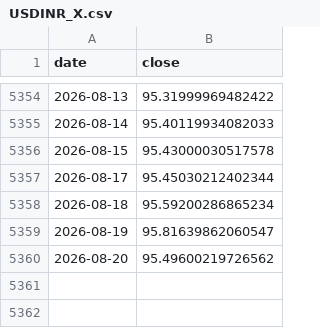
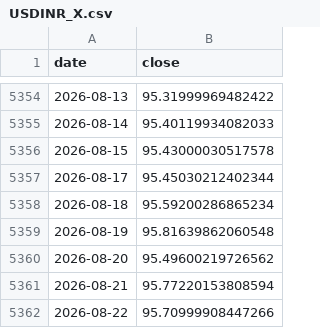
Before and after one commit to Harshadapadma/market-data, a CSV file: data/live/indices/USDINR_X.csv, drawn as a sheet; only a part is shown, gaps mark what is left out.

```diff
--- a/data/live/indices/USDINR_X.csv
+++ b/data/live/indices/USDINR_X.csv
@@ -5358,3 +5358,5 @@ date,close
 2026-08-18,95.59200286865234
-2026-08-19,95.81639862060547
+2026-08-19,95.81639862060548
 2026-08-20,95.49600219726562
+2026-08-21,95.77220153808594
+2026-08-22,95.70999908447266
```
Also changed, not shown: data/live/indices/BANKBEES.NS.csv, data/live/indices/CL_F.csv, 6 other files.
